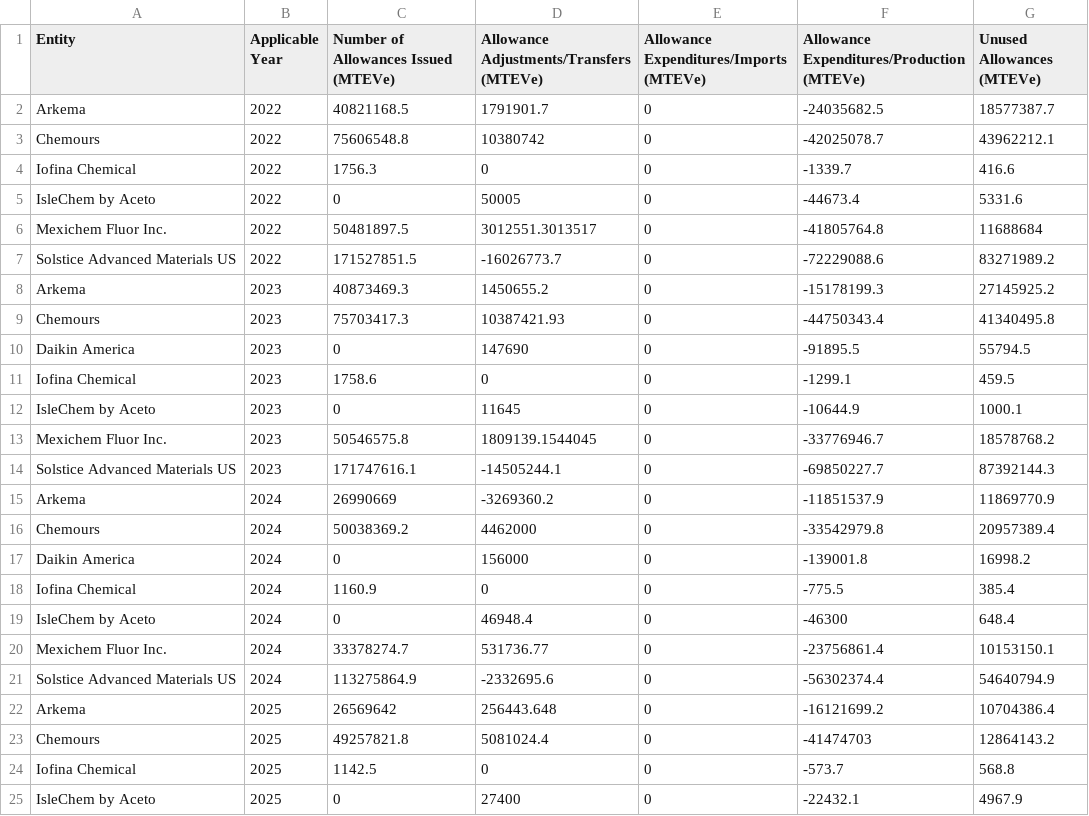
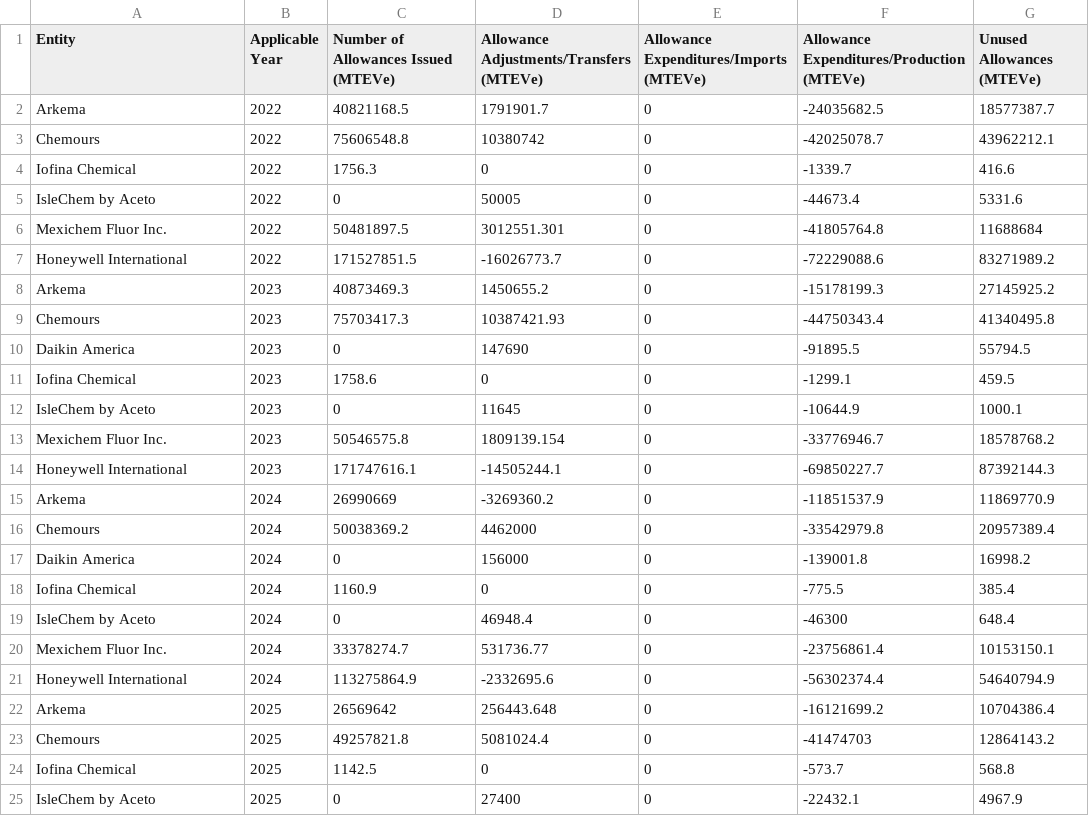
Before and after one commit to USEPA/spd-hfc-data-hub, a CSV file: 2025_data/Data_Hub_View_Exp_Prod_Allow_Usage.csv, drawn as a sheet; only a part is shown; the diff names each change by its address in the sheet, - before the commit and + after, or states it on an @@ line.

```diff
--- a/2025_data/Data_Hub_View_Exp_Prod_Allow_Usage.csv
+++ b/2025_data/Data_Hub_View_Exp_Prod_Allow_Usage.csv
-D6: 3012551.3013517
+D6: 3012551.301
-A7 (Entity): Solstice Advanced Materials US
+A7 (Entity): Honeywell International
-D13: 1809139.1544045
+D13: 1809139.154
-A14 (Entity): Solstice Advanced Materials US
+A14 (Entity): Honeywell International
-A21 (Entity): Solstice Advanced Materials US
+A21 (Entity): Honeywell International
```
Also changed, not shown: 2025_data/Data_Hub_View_Exp_Cons_Allow_Usage.csv, 2025_data/Data_Hub_View_HFC23_Emiss_Table.csv.
